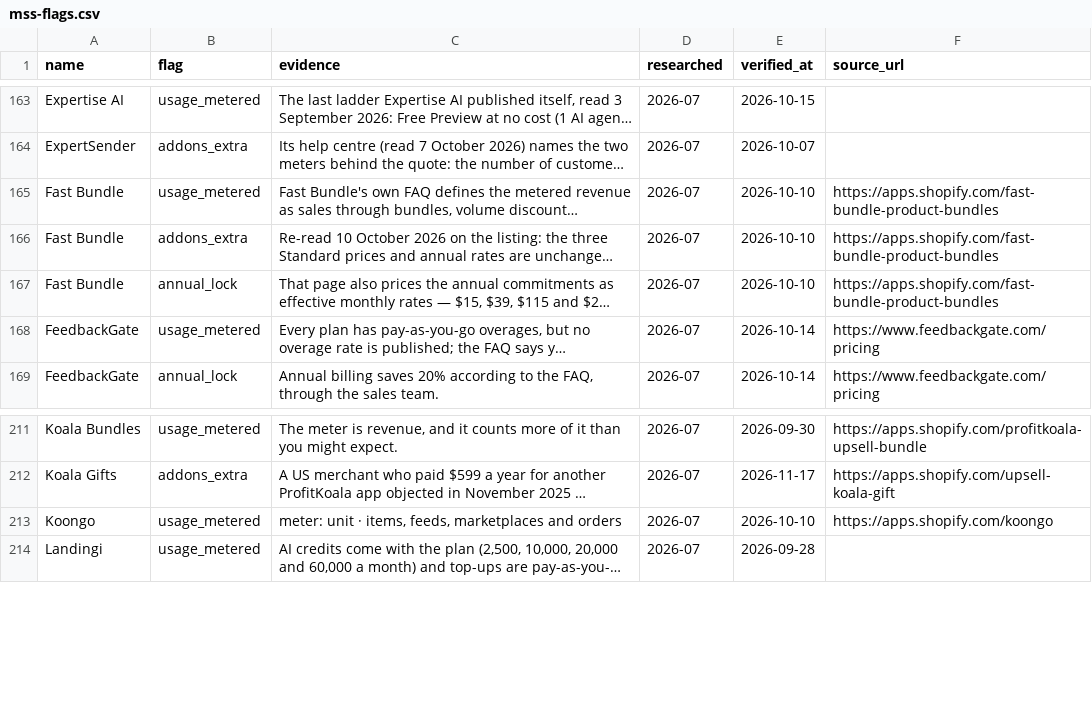
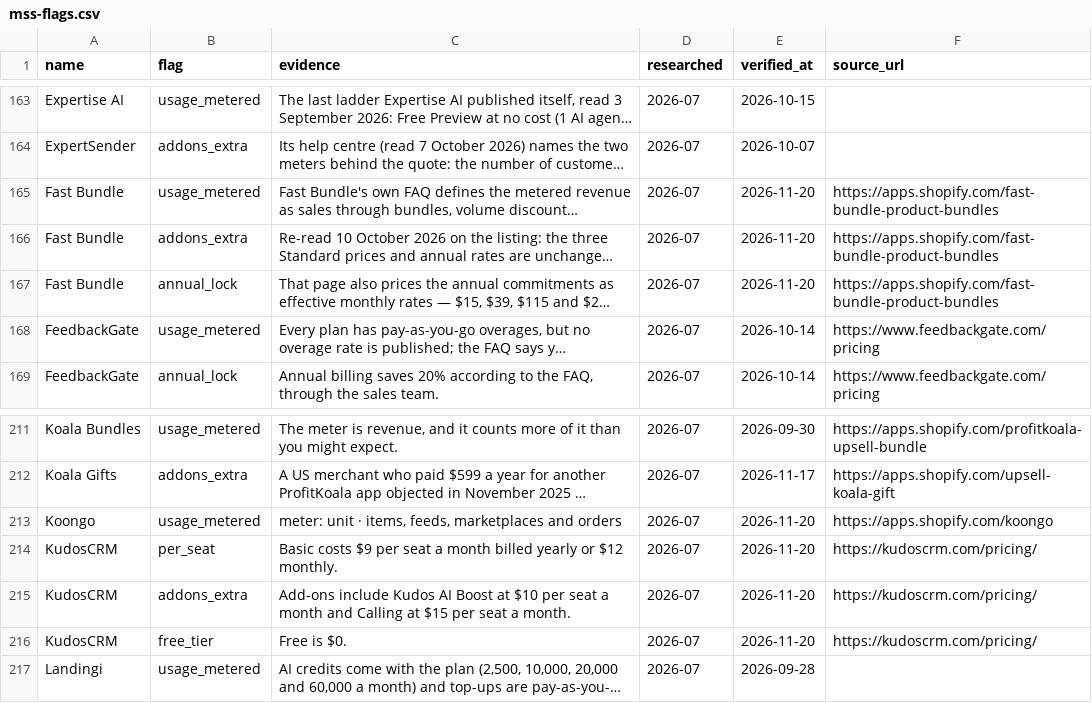
Before and after one commit to NewBegin-gif/marketingandsalessoftware, a CSV file: data/mss-flags.csv, drawn as a sheet; only a part is shown, gaps mark what is left out; long unchanged cells end in …; the diff names each change by its address in the sheet, - before the commit and + after, or states it on an @@ line.

```diff
--- a/data/mss-flags.csv
+++ b/data/mss-flags.csv
-E165:E167 (verified_at): 2026-10-10
+E165:E167 (verified_at): 2026-11-20
-E213 (verified_at): 2026-10-10
+E213 (verified_at): 2026-11-20
+row 214: KudosCRM | per_seat | Basic costs $9 per seat a month billed yearly or $12 monthly. | 2026-07 | 2026-11-20 | https://kudoscrm.com/pricing/
+row 215: KudosCRM | addons_extra | Add-ons include Kudos AI Boost at $10 per seat a month and Calling at $15 per seat a month. | 2026-07 | 2026-11-20 | https://kudoscrm.com/pricing/
+row 216: KudosCRM | free_tier | Free is $0. | 2026-07 | 2026-11-20 | https://kudoscrm.com/pricing/
```
Also changed, not shown: data/mss-tools.csv, 13 other files.
